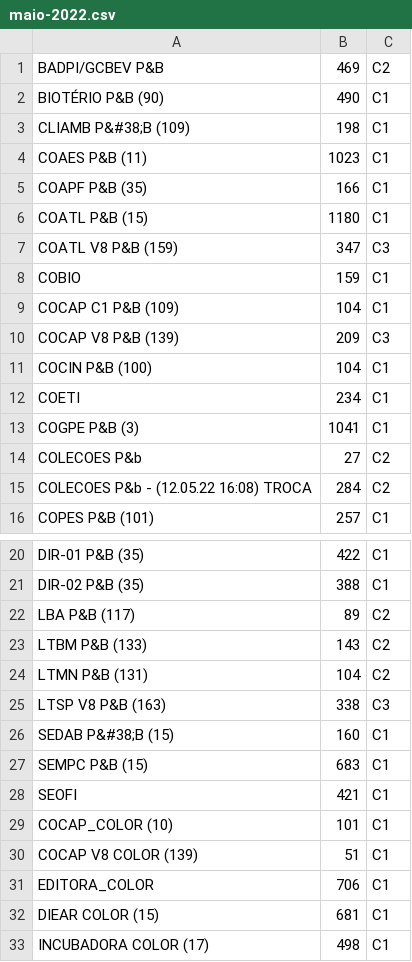
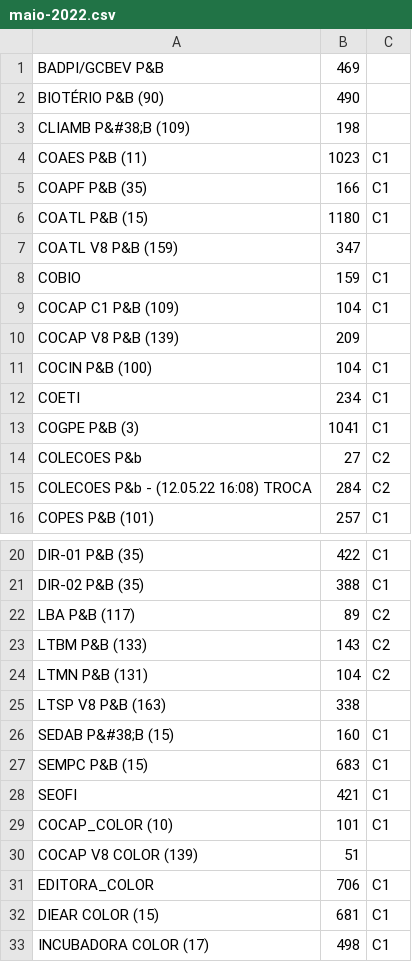
Before and after one commit to betito/printers-report, a CSV file: dashboard/src/assets/bases/maio-2022.csv, drawn as a sheet; only a part is shown, gaps mark what is left out.

Commit message:
Improvement for Campi naming and added a column for %.

```diff
--- a/dashboard/src/assets/bases/maio-2022.csv
+++ b/dashboard/src/assets/bases/maio-2022.csv
@@ -1,4 +1,4 @@
-BADPI/GCBEV P&B,469,C2
-BIOTÉRIO P&B (90),490,C1
-CLIAMB P&#38;B (109),198,C1
+BADPI/GCBEV P&B,469
+BIOTÉRIO P&B (90),490
+CLIAMB P&#38;B (109),198
 COAES P&B (11),1023,C1
@@ -6,6 +6,6 @@ COAPF P&B (35),166,C1
 COATL P&B (15),1180,C1
-COATL V8 P&B (159),347,C3
+COATL V8 P&B (159),347
 COBIO,159,C1
 COCAP C1 P&B (109),104,C1
-COCAP V8 P&B (139),209,C3
+COCAP V8 P&B (139),209
 COCIN P&B (100),104,C1
@@ -24,3 +24,3 @@ LTBM P&B (133),143,C2
 LTMN P&B (131),104,C2
-LTSP V8 P&B (163),338,C3
+LTSP V8 P&B (163),338
 SEDAB P&#38;B (15),160,C1
@@ -29,3 +29,3 @@ SEOFI,421,C1
 COCAP_COLOR (10),101,C1
-COCAP V8 COLOR (139),51,C1
+COCAP V8 COLOR (139),51
 EDITORA_COLOR,706,C1
```
Also changed, not shown: 3 other files.
